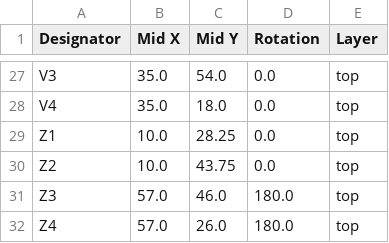
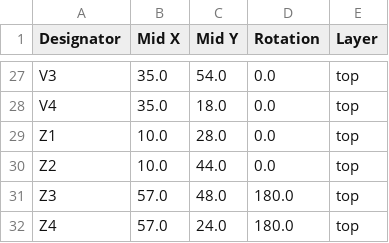
Before and after one commit to revk/ESP32-Faikin, a CSV file: PCB/Faikin2/production/positions.csv, drawn as a sheet; only a part is shown, gaps mark what is left out; the diff covers the shown part only.

```diff
--- a/PCB/Faikin2/production/positions.csv
+++ b/PCB/Faikin2/production/positions.csv
@@ -28,5 +28,5 @@ V3,35.0,54.0,0.0,top
 V4,35.0,18.0,0.0,top
-Z1,10.0,28.25,0.0,top
-Z2,10.0,43.75,0.0,top
-Z3,57.0,46.0,180.0,top
-Z4,57.0,26.0,180.0,top
+Z1,10.0,28.0,0.0,top
+Z2,10.0,44.0,0.0,top
+Z3,57.0,48.0,180.0,top
+Z4,57.0,24.0,180.0,top
```
Also changed, not shown: 24 edited cells elsewhere in this file, 3 other files.
